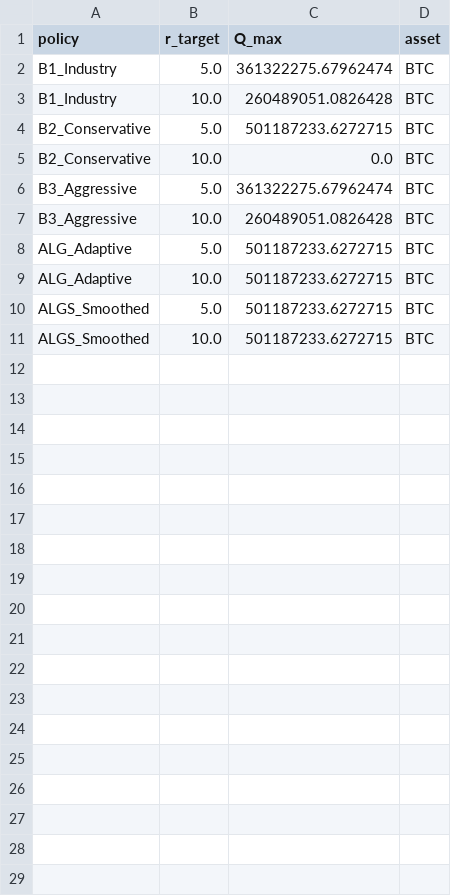
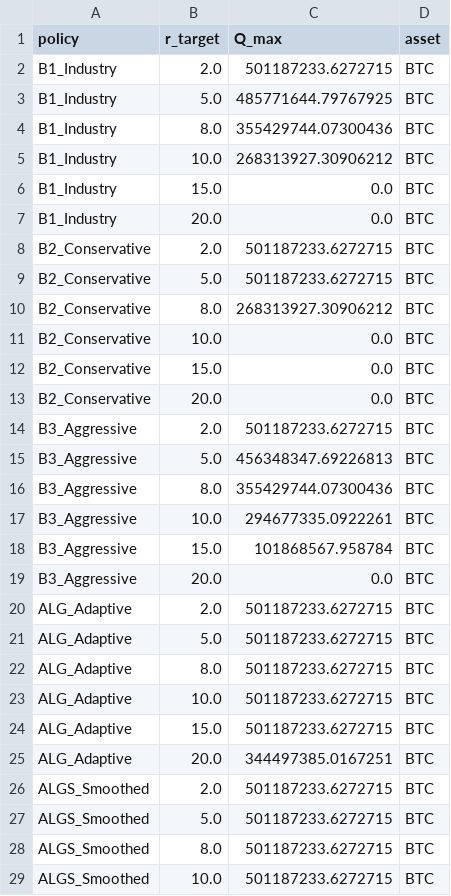
Before and after one commit to yuchengzhang966/funding-rate-efficient-frontier, a CSV file: data_analysis/steps/results/E2_btc.csv, drawn as a sheet; only a part is shown; the diff covers the shown part only.

```diff
--- a/data_analysis/steps/results/E2_btc.csv
+++ b/data_analysis/steps/results/E2_btc.csv
@@ -1,11 +1,29 @@
 policy,r_target,Q_max,asset
-B1_Industry,5.0,361322275.67962474,BTC
-B1_Industry,10.0,260489051.0826428,BTC
+B1_Industry,2.0,501187233.6272715,BTC
+B1_Industry,5.0,485771644.79767925,BTC
+B1_Industry,8.0,355429744.07300436,BTC
+B1_Industry,10.0,268313927.30906212,BTC
+B1_Industry,15.0,0.0,BTC
+B1_Industry,20.0,0.0,BTC
+B2_Conservative,2.0,501187233.6272715,BTC
 B2_Conservative,5.0,501187233.6272715,BTC
+B2_Conservative,8.0,268313927.30906212,BTC
 B2_Conservative,10.0,0.0,BTC
-B3_Aggressive,5.0,361322275.67962474,BTC
-B3_Aggressive,10.0,260489051.0826428,BTC
+B2_Conservative,15.0,0.0,BTC
+B2_Conservative,20.0,0.0,BTC
+B3_Aggressive,2.0,501187233.6272715,BTC
+B3_Aggressive,5.0,456348347.69226813,BTC
+B3_Aggressive,8.0,355429744.07300436,BTC
+B3_Aggressive,10.0,294677335.0922261,BTC
+B3_Aggressive,15.0,101868567.958784,BTC
+B3_Aggressive,20.0,0.0,BTC
+ALG_Adaptive,2.0,501187233.6272715,BTC
 ALG_Adaptive,5.0,501187233.6272715,BTC
+ALG_Adaptive,8.0,501187233.6272715,BTC
 ALG_Adaptive,10.0,501187233.6272715,BTC
+ALG_Adaptive,15.0,501187233.6272715,BTC
+ALG_Adaptive,20.0,344497385.0167251,BTC
+ALGS_Smoothed,2.0,501187233.6272715,BTC
 ALGS_Smoothed,5.0,501187233.6272715,BTC
+ALGS_Smoothed,8.0,501187233.6272715,BTC
 ALGS_Smoothed,10.0,501187233.6272715,BTC
```
Also changed, not shown: 2 added rows elsewhere in this file, data_analysis/steps/results/E1_comparison.csv, data_analysis/steps/results/E3_btc.csv, 28 other files.
